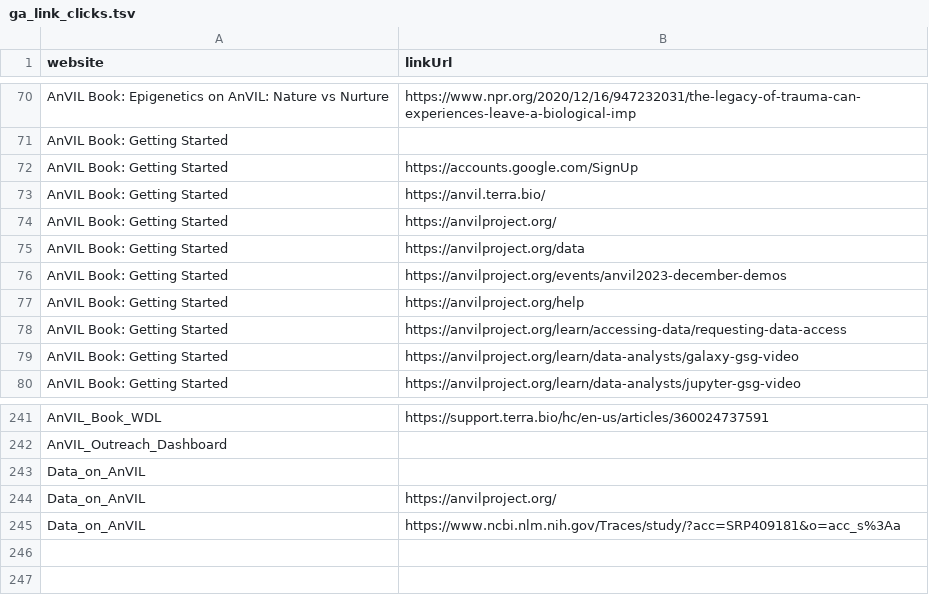
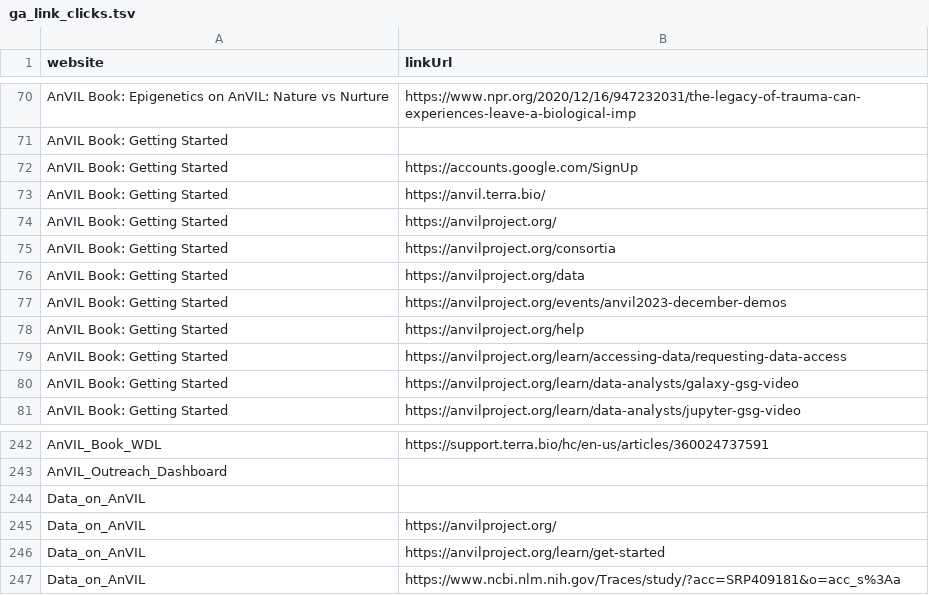
Before and after one commit to fhdsl/AnVIL_Outreach_Metrics, a TSV file: metricminer_data/ga/ga_link_clicks.tsv, drawn as a sheet; only a part is shown, gaps mark what is left out; the diff names each change by its address in the sheet, - before the commit and + after, or states it on an @@ line.

```diff
--- a/metricminer_data/ga/ga_link_clicks.tsv
+++ b/metricminer_data/ga/ga_link_clicks.tsv
+row 75: AnVIL Book: Getting Started | https://anvilproject.org/consortia
+row 246: Data_on_AnVIL | https://anvilproject.org/learn/get-started
```
Also changed, not shown: metricminer_data/ga/ga_metrics.tsv, 1 other file.
